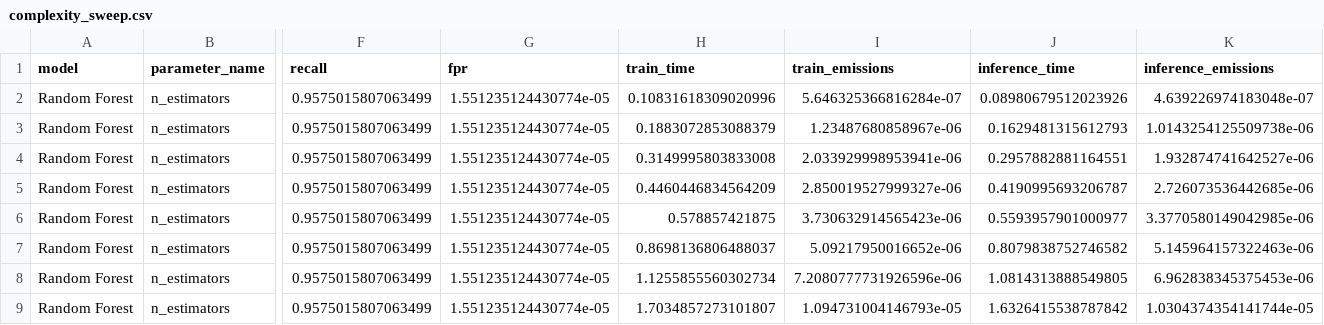
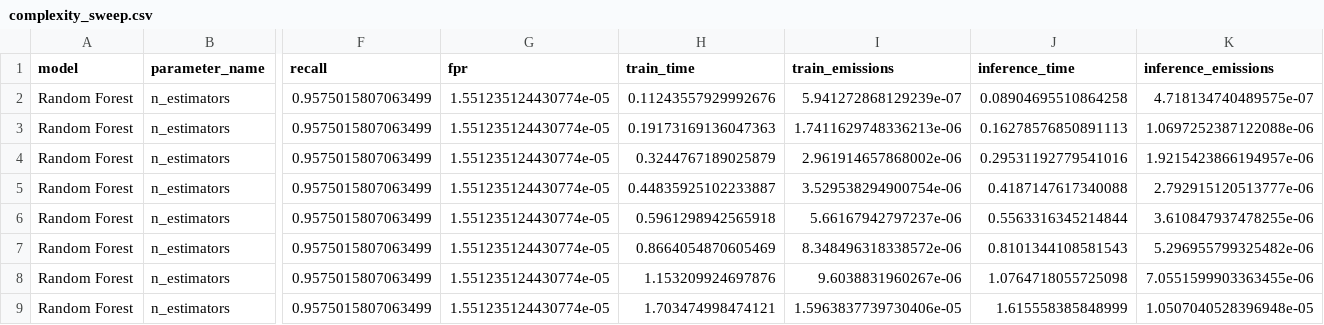
Before and after one commit to Cyrotian/Sustainable-Machine-Learning-for-Lateral-Movement-Detection, a CSV file: results/complexity_sweep.csv, drawn as a sheet; only a part is shown, gaps mark what is left out; the diff covers the shown part only; the diff names each change by its address in the sheet, - before the commit and + after, or states it on an @@ line.

```diff
--- a/results/complexity_sweep.csv
+++ b/results/complexity_sweep.csv
-H2 (train_time): 0.10831618309020996
+H2 (train_time): 0.11243557929992676
-I2 (train_emissions): 5.646325366816284e-07
+I2 (train_emissions): 5.941272868129239e-07
-J2 (inference_time): 0.08980679512023926
+J2 (inference_time): 0.08904695510864258
-K2 (inference_emissions): 4.639226974183048e-07
+K2 (inference_emissions): 4.718134740489575e-07
-H3 (train_time): 0.1883072853088379
+H3 (train_time): 0.19173169136047363
-I3 (train_emissions): 1.23487680858967e-06
+I3 (train_emissions): 1.7411629748336213e-06
-J3 (inference_time): 0.1629481315612793
+J3 (inference_time): 0.16278576850891113
-K3 (inference_emissions): 1.0143254125509738e-06
+K3 (inference_emissions): 1.0697252387122088e-06
-H4 (train_time): 0.3149995803833008
+H4 (train_time): 0.3244767189025879
-I4 (train_emissions): 2.033929998953941e-06
+I4 (train_emissions): 2.961914657868002e-06
-J4 (inference_time): 0.2957882881164551
+J4 (inference_time): 0.29531192779541016
-K4 (inference_emissions): 1.932874741642527e-06
+K4 (inference_emissions): 1.9215423866194957e-06
-H5 (train_time): 0.4460446834564209
+H5 (train_time): 0.44835925102233887
-I5 (train_emissions): 2.850019527999327e-06
+I5 (train_emissions): 3.529538294900754e-06
-J5 (inference_time): 0.4190995693206787
+J5 (inference_time): 0.4187147617340088
-K5 (inference_emissions): 2.726073536442685e-06
+K5 (inference_emissions): 2.792915120513777e-06
-H6 (train_time): 0.578857421875
+H6 (train_time): 0.5961298942565918
-I6 (train_emissions): 3.730632914565423e-06
+I6 (train_emissions): 5.66167942797237e-06
-J6 (inference_time): 0.5593957901000977
+J6 (inference_time): 0.5563316345214844
-K6 (inference_emissions): 3.3770580149042985e-06
+K6 (inference_emissions): 3.610847937478255e-06
-H7 (train_time): 0.8698136806488037
+H7 (train_time): 0.8664054870605469
-I7 (train_emissions): 5.09217950016652e-06
+I7 (train_emissions): 8.348496318338572e-06
-J7 (inference_time): 0.8079838752746582
+J7 (inference_time): 0.8101344108581543
-K7 (inference_emissions): 5.145964157322463e-06
+K7 (inference_emissions): 5.296955799325482e-06
-H8 (train_time): 1.1255855560302734
+H8 (train_time): 1.153209924697876
-I8 (train_emissions): 7.2080777731926596e-06
+I8 (train_emissions): 9.6038831960267e-06
-J8 (inference_time): 1.0814313888549805
+J8 (inference_time): 1.0764718055725098
-K8 (inference_emissions): 6.962838345375453e-06
+K8 (inference_emissions): 7.0551599903363455e-06
-H9 (train_time): 1.7034857273101807
+H9 (train_time): 1.703474998474121
-I9 (train_emissions): 1.094731004146793e-05
+I9 (train_emissions): 1.5963837739730406e-05
-J9 (inference_time): 1.6326415538787842
+J9 (inference_time): 1.615558385848999
-K9 (inference_emissions): 1.0304374354141744e-05
+K9 (inference_emissions): 1.0507040528396948e-05
```
Also changed, not shown: 5 added rows, 5 removed rows and 32 edited cells elsewhere in this file, emissions/emissions.csv, emissions/model_metrics.csv, 56 other files.
